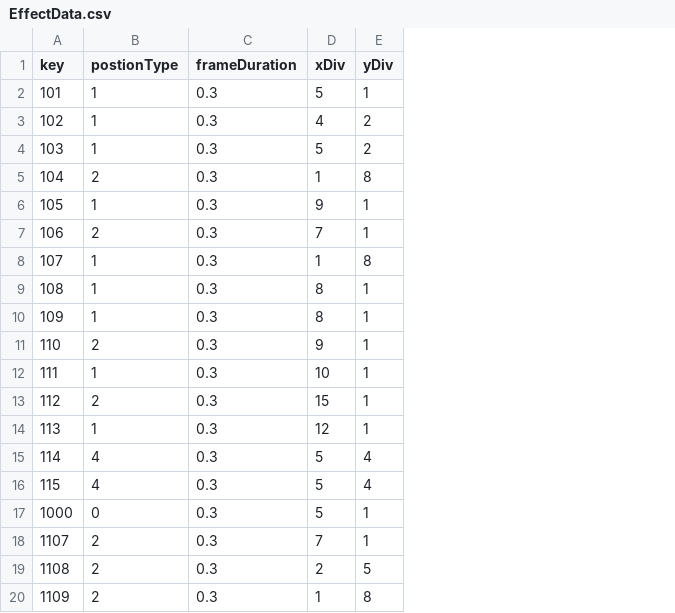
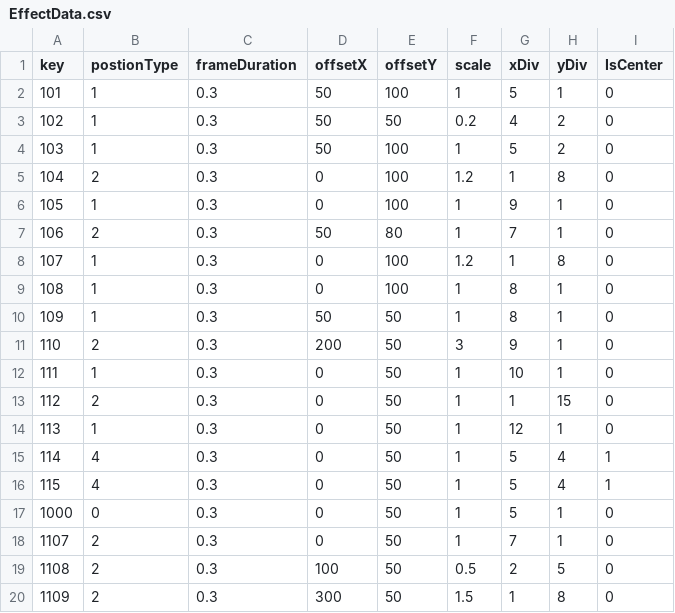
Before and after one commit to KDT-YamadaYoshihiro/Card_Quest, a CSV file: data/CSV/EffectData.csv, drawn as a sheet; addresses are those after the commit; the diff names each change by its address in the sheet, - before the commit and + after, or states it on an @@ line.

```diff
--- a/data/CSV/EffectData.csv
+++ b/data/CSV/EffectData.csv
+column D (offsetX), rows 2-20: 50 | 50 | 50 | 0 | 0 | 50 | 0 | 0 | 50 | 200 | 0 | 0 | 0 | 0 | 0 | 0 | 0 | 100 | 300
+column E (offsetY), rows 2-20: 100 | 50 | 100 | 100 | 100 | 80 | 100 | 100 | 50 | 50 | 50 | 50 | 50 | 50 | 50 | 50 | 50 | 50 | 50
+column F (scale), rows 2-20: 1 | 0.2 | 1 | 1.2 | 1 | 1 | 1.2 | 1 | 1 | 3 | 1 | 1 | 1 | 1 | 1 | 1 | 1 | 0.5 | 1.5
+column I (IsCenter), rows 2-20: 0 | 0 | 0 | 0 | 0 | 0 | 0 | 0 | 0 | 0 | 0 | 0 | 0 | 1 | 1 | 0 | 0 | 0 | 0
-G13 (xDiv): 15
+G13 (xDiv): 1
-H13 (yDiv): 1
+H13 (yDiv): 15
```
Also changed, not shown: 4 other files.
